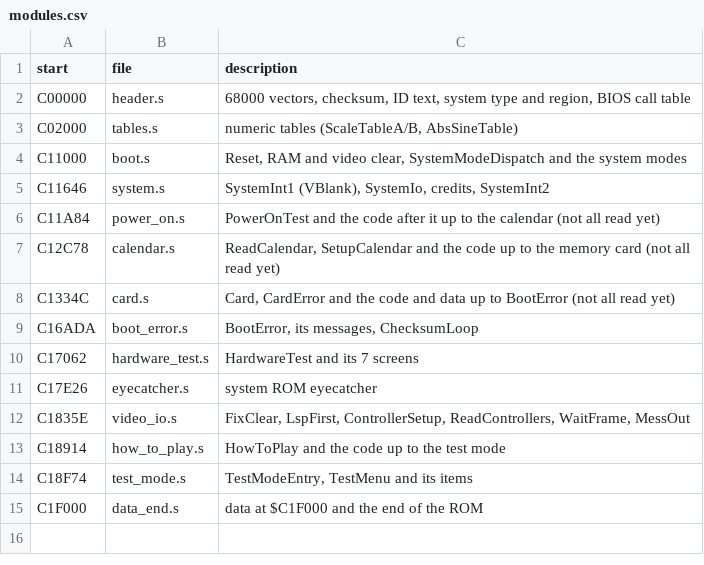
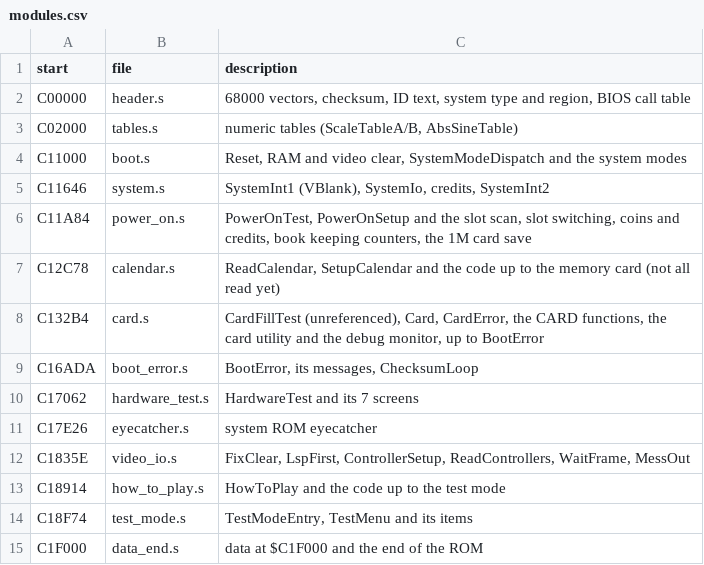
Before and after one commit to Raphael-Boichot/Neo-Geo-sp-s2-bios-disassembly, a CSV file: symbols/modules.csv, drawn as a sheet.

```diff
--- a/symbols/modules.csv
+++ b/symbols/modules.csv
@@ -5,5 +5,5 @@ C11000,boot.s,"Reset, RAM and video clear, SystemModeDispatch and the system mod
 C11646,system.s,"SystemInt1 (VBlank), SystemIo, credits, SystemInt2"
-C11A84,power_on.s,"PowerOnTest and the code after it up to the calendar (not all read yet)"
+C11A84,power_on.s,"PowerOnTest, PowerOnSetup and the slot scan, slot switching, coins and credits, book keeping counters, the 1M card save"
 C12C78,calendar.s,"ReadCalendar, SetupCalendar and the code up to the memory card (not all read yet)"
-C1334C,card.s,"Card, CardError and the code and data up to BootError (not all read yet)"
+C132B4,card.s,"CardFillTest (unreferenced), Card, CardError, the CARD functions, the card utility and the debug monitor, up to BootError"
 C16ADA,boot_error.s,"BootError, its messages, ChecksumLoop"
```
Also changed, not shown: symbols/ram.csv, symbols/regions.csv, 24 other files.
